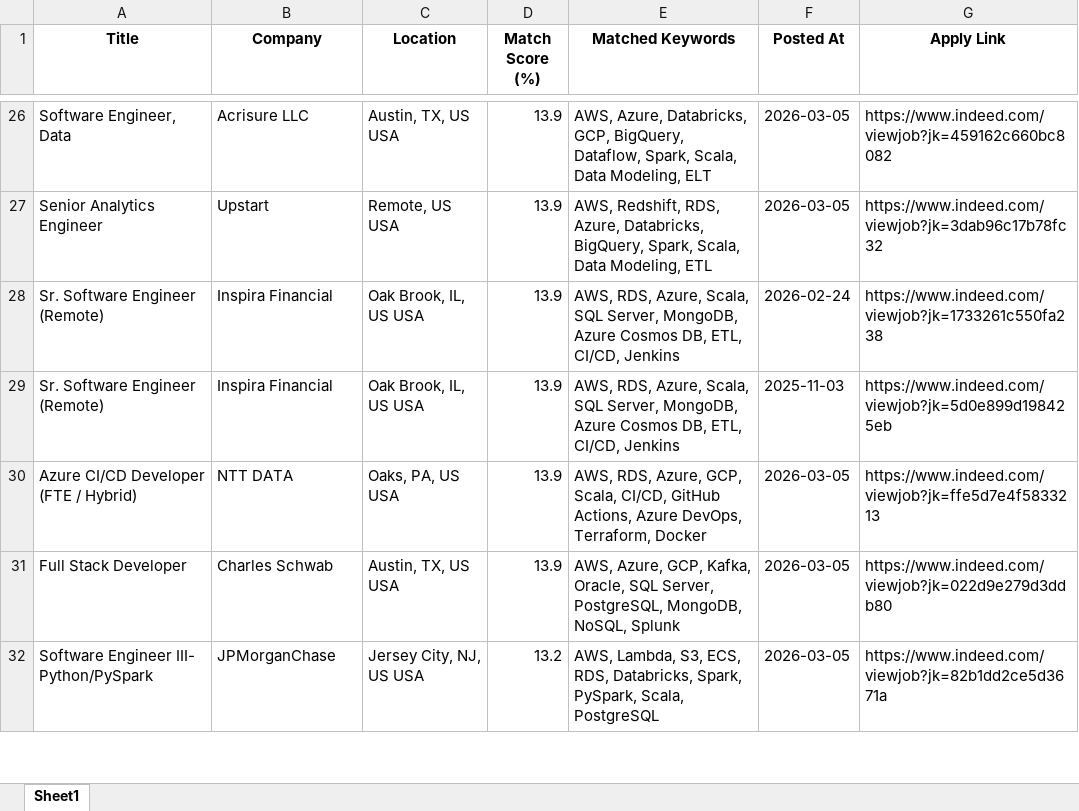
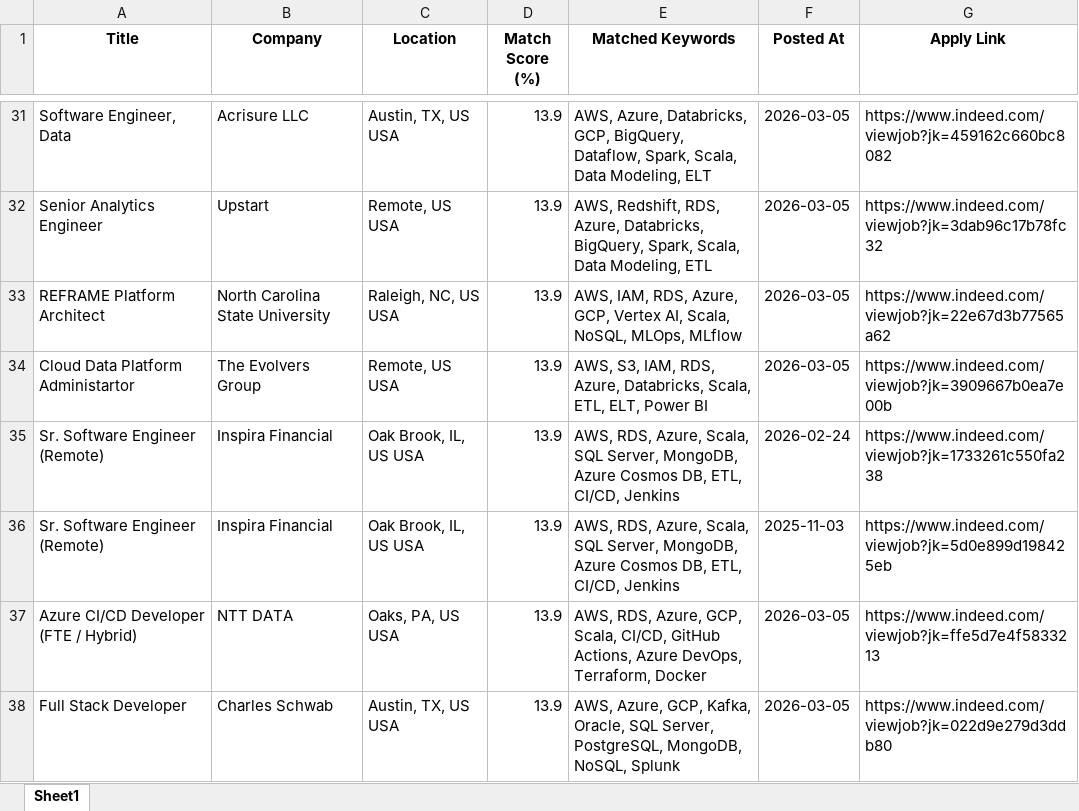
Before and after one commit to ssriramteja/Indeed_job_scrapper_DE, an Excel workbook: results/job_matches_2026-03-06.xlsx, sheet Sheet1, drawn as a sheet; only a part is shown, gaps mark what is left out; the shorter side is filled out with more unchanged rows; values as stored, in another font and other column widths than the file's, no borders; the diff covers the shown part only; the diff names each change by its address in the sheet, - before the commit and + after, or states it on an @@ line.

```diff
--- a/results/job_matches_2026-03-06.xlsx (sheet Sheet1)
+++ b/results/job_matches_2026-03-06.xlsx (sheet Sheet1)
+row 33: REFRAME Platform Architect | North Carolina State University | Raleigh, NC, US USA | 13.9 | AWS, IAM, RDS, Azure, GCP, Vertex AI, Scala, NoSQL, MLOps, MLflow | 2026-03-05 | https://www.indeed.com/viewjob?jk=22e67d3b77565a62
+row 34: Cloud Data Platform Administartor | The Evolvers Group | Remote, US USA | 13.9 | AWS, S3, IAM, RDS, Azure, Databricks, Scala, ETL, ELT, Power BI | 2026-03-05 | https://www.indeed.com/viewjob?jk=3909667b0ea7e00b
```
Also changed, not shown: 18 added rows, 15 removed rows and 1 moved row elsewhere in this sheet, 2 other files.
